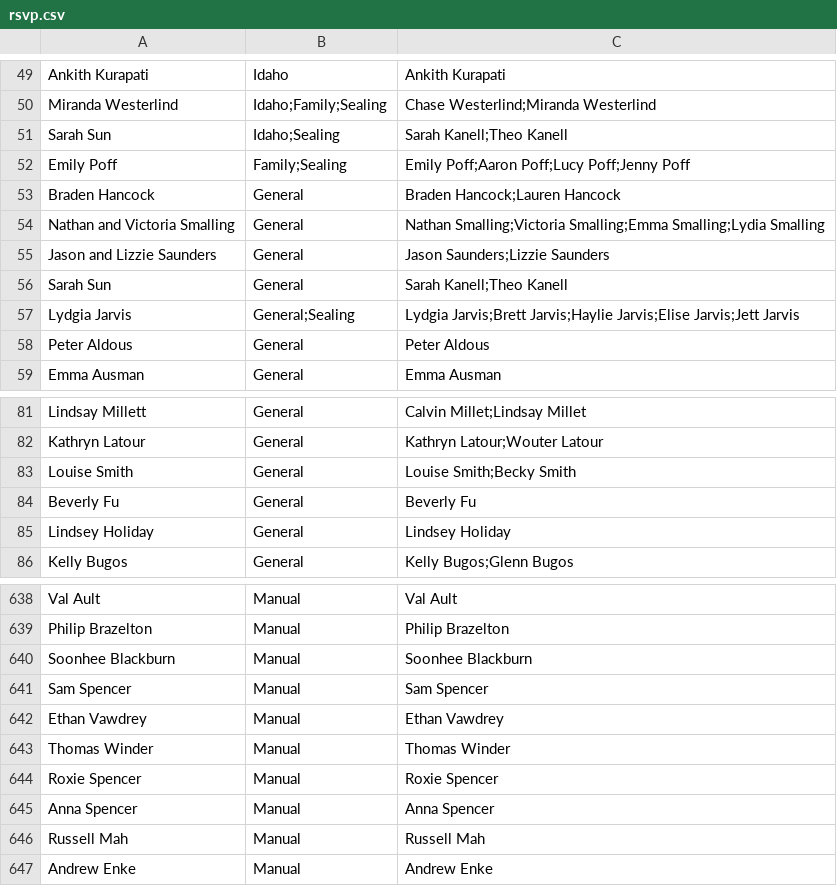
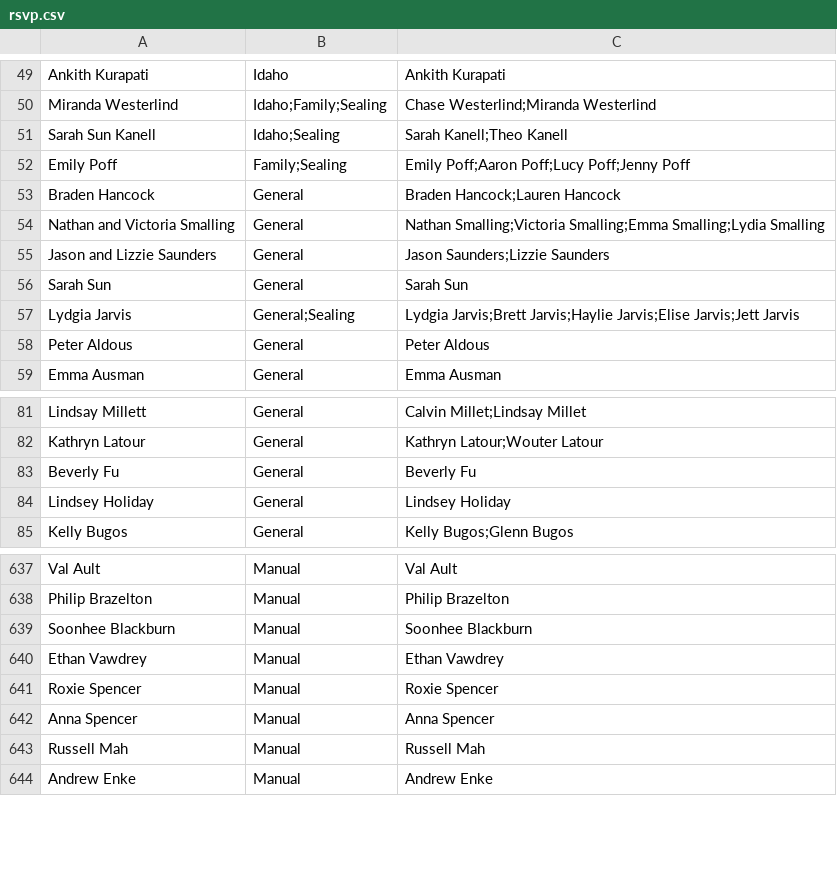
Before and after one commit to jspencer12/rebekahandjonathan.github.io, a CSV file: rsvp.csv, drawn as a sheet; only a part is shown, gaps mark what is left out.

Commit message:
remove duplicates

```diff
--- a/rsvp.csv
+++ b/rsvp.csv
@@ -50,3 +50,3 @@ Ankith Kurapati,Idaho,Ankith Kurapati
 Miranda Westerlind ,Idaho;Family;Sealing,Chase Westerlind;Miranda Westerlind
-Sarah Sun,Idaho;Sealing,Sarah Kanell;Theo Kanell
+Sarah Sun Kanell,Idaho;Sealing,Sarah Kanell;Theo Kanell
 Emily Poff,Family;Sealing,Emily Poff;Aaron Poff;Lucy Poff;Jenny Poff
@@ -55,3 +55,3 @@ Nathan and Victoria Smalling,General,Nathan Smalling;Victoria Smalling;Emma Smal
 Jason and Lizzie Saunders,General,Jason Saunders;Lizzie Saunders
-Sarah Sun,General,Sarah Kanell;Theo Kanell
+Sarah Sun,General,Sarah Sun
 Lydgia Jarvis,General;Sealing,Lydgia Jarvis;Brett Jarvis;Haylie Jarvis;Elise Jarvis;Jett Jarvis
@@ -82,3 +82,2 @@ Lindsay Millett,General,Calvin Millet;Lindsay Millet
 Kathryn Latour,General,Kathryn Latour;Wouter Latour
-Louise Smith,General,Louise Smith;Becky Smith
 Beverly Fu,General,Beverly Fu
@@ -640,5 +639,3 @@ Philip Brazelton,Manual,Philip Brazelton
 Soonhee Blackburn,Manual,Soonhee Blackburn
-Sam Spencer,Manual,Sam Spencer
 Ethan Vawdrey,Manual,Ethan Vawdrey
-Thomas Winder,Manual,Thomas Winder
 Roxie Spencer,Manual,Roxie Spencer
```
